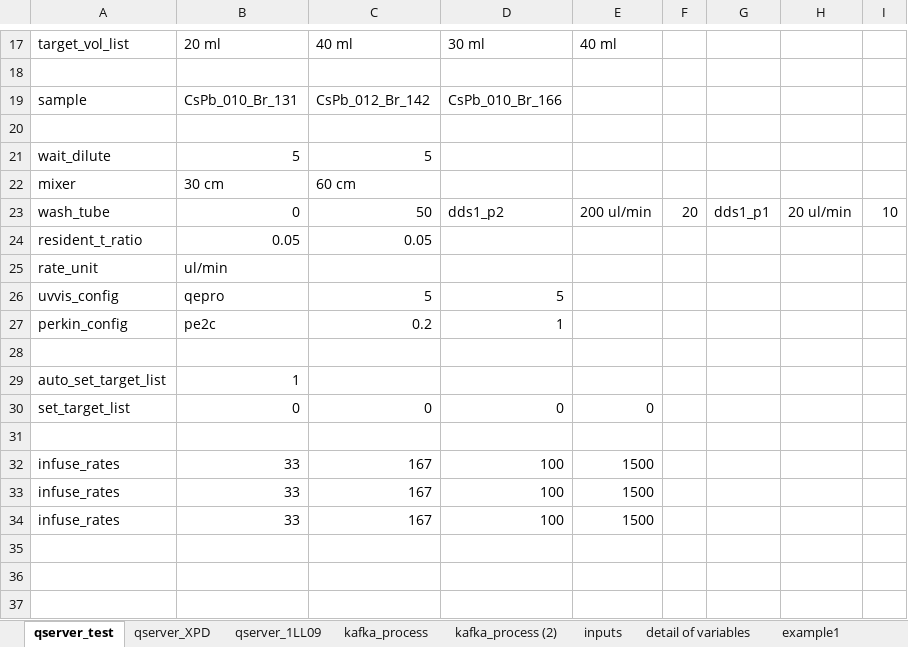
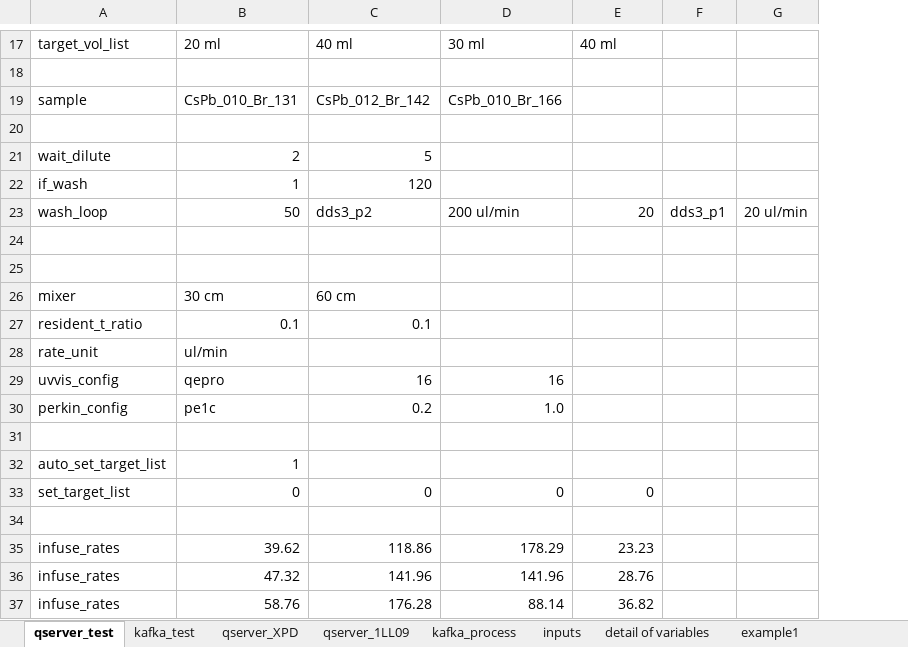
Before and after one commit to NSLS-II-XPD/profile_collection_ldrd20-31, an Excel workbook: scripts/inputs_qserver_kafka_v2.xlsx, sheet qserver_test, drawn as a sheet; only a part is shown, gaps mark what is left out; values as stored, in another font and other column widths than the file's, no borders; removed rows and columns are numbered as before the commit, all else as after; the diff covers the shown part only; the diff names each change by its address in the sheet, - before the commit and + after, or states it on an @@ line.

```diff
--- a/scripts/inputs_qserver_kafka_v2.xlsx (sheet qserver_test)
+++ b/scripts/inputs_qserver_kafka_v2.xlsx (sheet qserver_test)
-sheet tab: kafka_process (2)
+sheet tab: kafka_test
-column F, empty
-column G, empty
+column F, empty
-column I, empty
-B21: 5
+B21: 2
+row 22: if_wash | 1 | 120
+row 23: wash_loop | 50 | dds3_p2 | 200 ul/min | 20 | dds3_p1 | 20 ul/min
+row 24: (empty)
+row 25: (empty)
-row 23: wash_tube | 0 | 50 | dds1_p2 | 200 ul/min | 20 | dds1_p1 | 20 ul/min | 10
-B27: 0.05
+B27: 0.1
-C27: 0.05
+C27: 0.1
-C29: 5
+C29: 16
-D29: 5
+D29: 16
-B30: pe2c
+B30: pe1c
-D30: 1
+D30: 1.0
-row 32: infuse_rates | 33 | 167 | 100 | 1500
-row 33: infuse_rates | 33 | 167 | 100 | 1500
-row 34: infuse_rates | 33 | 167 | 100 | 1500
+row 35: infuse_rates | 39.62 | 118.86 | 178.29 | 23.23
+row 36: infuse_rates | 47.32 | 141.96 | 141.96 | 28.76
+row 37: infuse_rates | 58.76 | 176.28 | 88.14 | 36.82
```
Also changed, not shown: 3 edited cells elsewhere in this sheet, sheet qserver_XPD, sheet qserver_1LL09, sheet kafka_process, formulas that keep their value, 4 other files.
